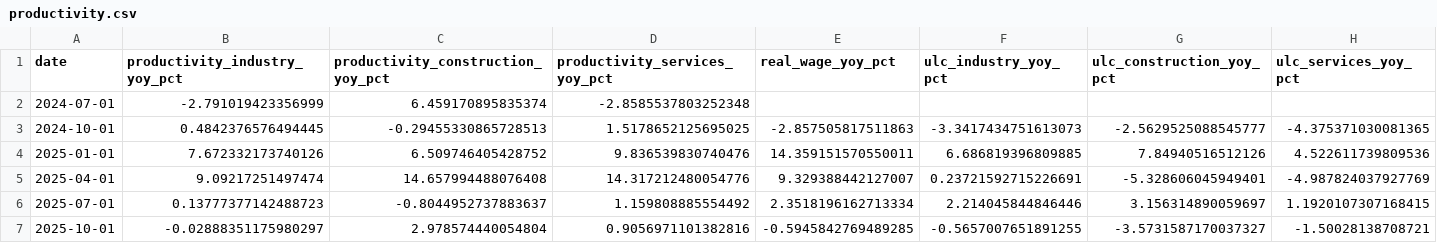
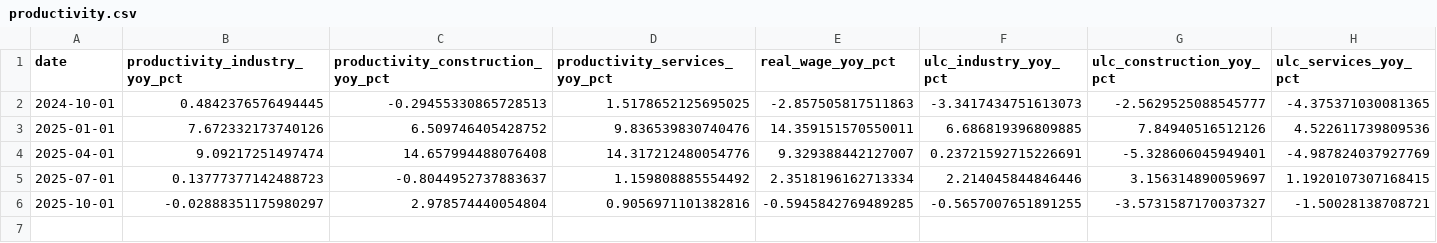
Before and after one commit to UlissePalmi/argentina_report, a CSV file: data/productivity/productivity.csv, drawn as a sheet; the diff names each change by its address in the sheet, - before the commit and + after, or states it on an @@ line.

```diff
--- a/data/productivity/productivity.csv
+++ b/data/productivity/productivity.csv
-row 2: 2024-07-01 | -2.791019423356999 | 6.459170895835374 | -2.8585537803252348
```
Also changed, not shown: data/consumption/consumption.csv, data/external/fiscal_balance.csv, 7 other files.
